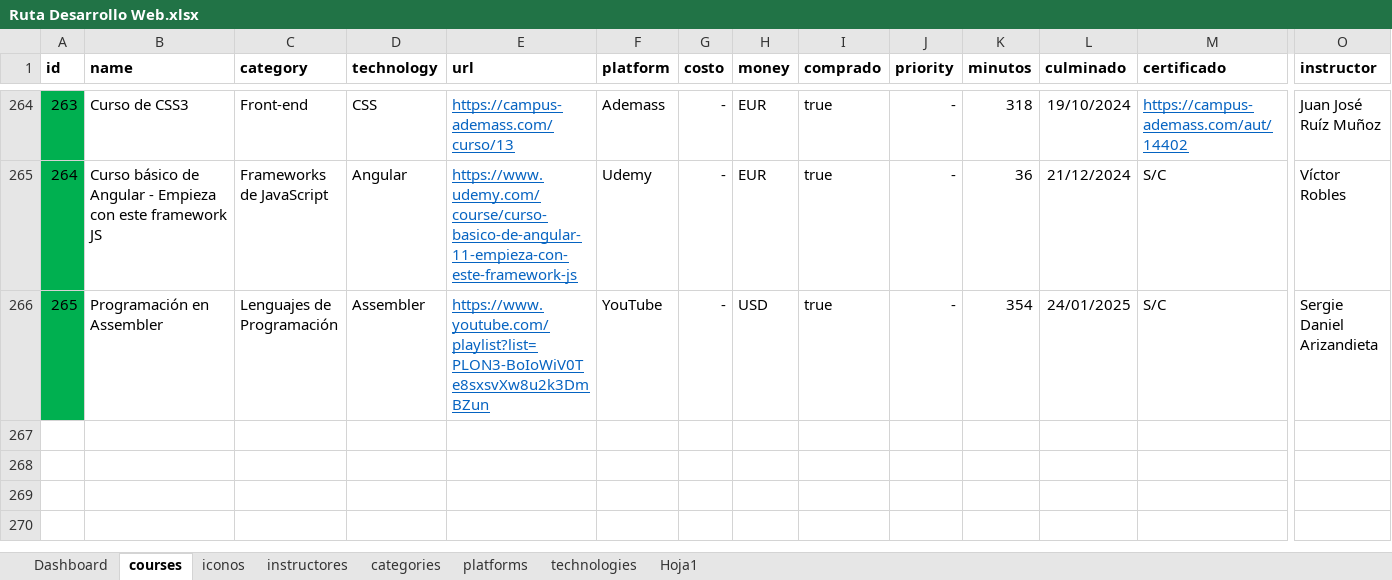
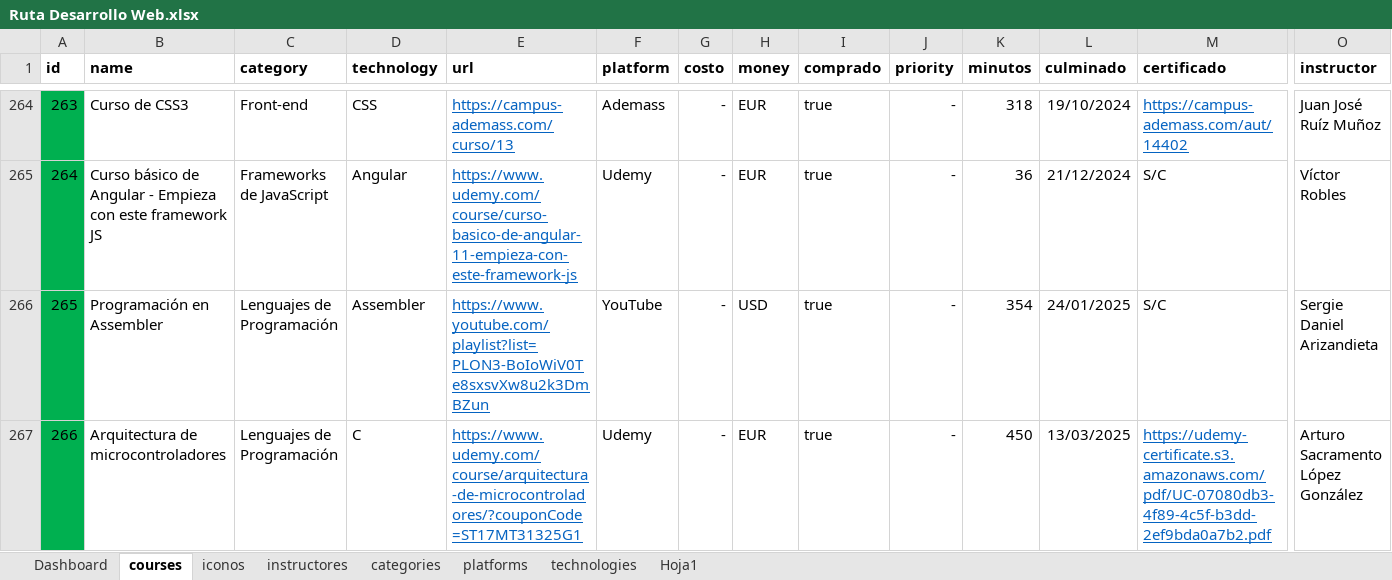
Before and after one commit to petrix12/cvpetrix2022, an Excel workbook: 00soportes/Ruta Desarrollo Web.xlsx, sheet courses, drawn as a sheet; only a part is shown, gaps mark what is left out; values as stored, in another font and other column widths than the file's, no borders; conditional formats and table styles not drawn; rows hold the shown columns only; the diff names each change by its address in the sheet, - before the commit and + after, or states it on an @@ line.

Commit message:
microcontroladores

```diff
--- a/00soportes/Ruta Desarrollo Web.xlsx (sheet courses)
+++ b/00soportes/Ruta Desarrollo Web.xlsx (sheet courses)
+row 267: 266 | Arquitectura de microcontroladores | Lenguajes de Programación | C | https://www.udemy.com/course/arquitectura-de-microcontroladores/?couponCode=ST17MT31325G1 | Udemy | - | EUR | true | - | 450 | 13/03/2025 | https://udemy-certificate.s3.amazonaws.com/pdf/UC-07080db3-4f89-4c5f-b3dd-2ef9bda0a7b2.pdf | Arturo Sacramento López González
```
Also changed, not shown: sheet Dashboard, sheet technologies, sheet instructores, hidden cells, charts or pictures, 00soportes/Tiempos.xlsx, 2 other files.
